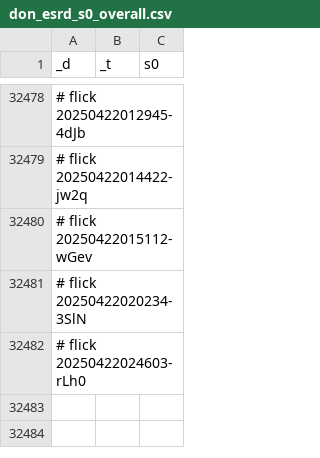
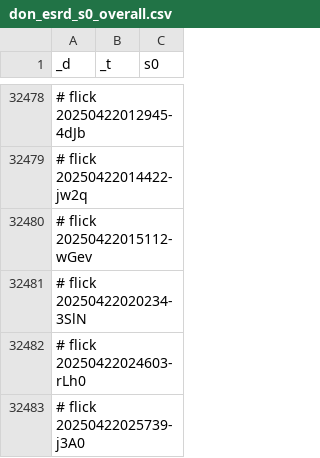
Before and after one commit to abikesa/diagnosis, a CSV file: kitabo/ensi/ukubona/donorcase/test3/assets/csv/don_esrd_s0_overall.csv, drawn as a sheet; only a part is shown, gaps mark what is left out.

Commit message:
kitabo/ensi/ukubona/donorcase/test3/assets/csv/don_esrd_s0_overall.csv

```diff
--- a/kitabo/ensi/ukubona/donorcase/test3/assets/csv/don_esrd_s0_overall.csv
+++ b/kitabo/ensi/ukubona/donorcase/test3/assets/csv/don_esrd_s0_overall.csv
@@ -32482 +32482,2 @@ _d,_t,s0
 # flick 20250422024603-rLh0
+# flick 20250422025739-j3A0
```
